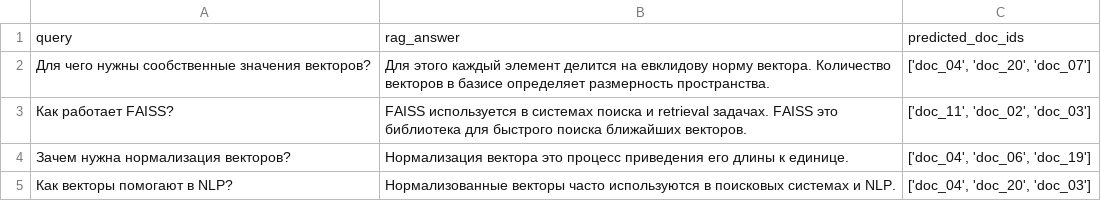
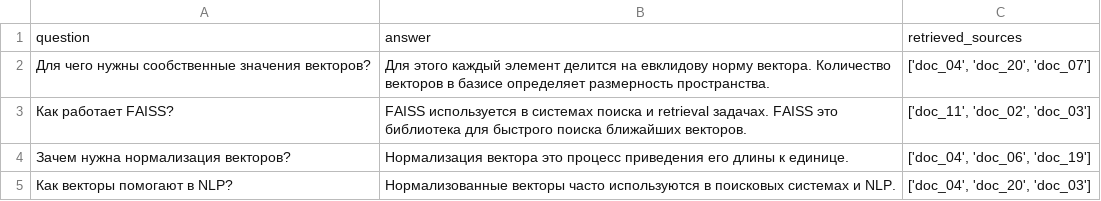
Before and after one commit to mazxal0/AI-Mirea-Course, a CSV file: homeworks/HW14/artifacts/rag_examples.csv, drawn as a sheet.

```diff
--- a/homeworks/HW14/artifacts/rag_examples.csv
+++ b/homeworks/HW14/artifacts/rag_examples.csv
@@ -1,2 +1,2 @@
-query,rag_answer,predicted_doc_ids
+question,answer,retrieved_sources
 Для чего нужны сообственные значения векторов?,Для этого каждый элемент делится на евклидову норму вектора. Количество векторов в базисе определяет размерность пространства.,"['doc_04', 'doc_20', 'doc_07']"
```
Also changed, not shown: homeworks/HW14/artifacts/retrieval_before_after_update.csv, homeworks/HW14/artifacts/retrieval_eval.csv, 1 other file.
